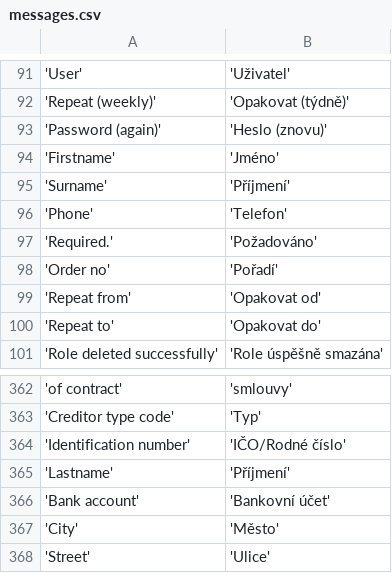
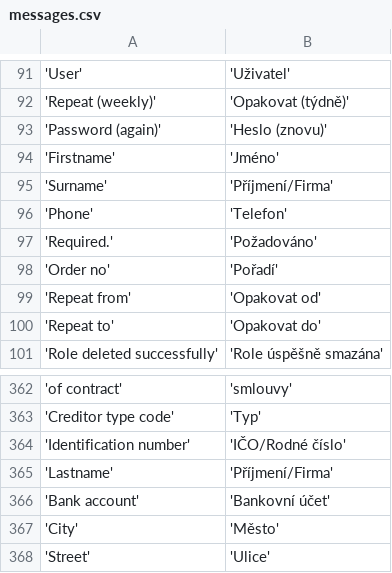
Before and after one commit to martinkulich/maur-creditors, a CSV file: data/translations/messages.csv, drawn as a sheet; only a part is shown, gaps mark what is left out.

```diff
--- a/data/translations/messages.csv
+++ b/data/translations/messages.csv
@@ -94,3 +94,3 @@
 'Firstname';'Jméno'
-'Surname';'Příjmení'
+'Surname';'Příjmení/Firma'
 'Phone';'Telefon'
@@ -364,3 +364,3 @@
 'Identification number';'IČO/Rodné číslo'
-'Lastname';'Příjmení'
+'Lastname';'Příjmení/Firma'
 'Bank account';'Bankovní účet'
```
Also changed, not shown: 6 other files.
